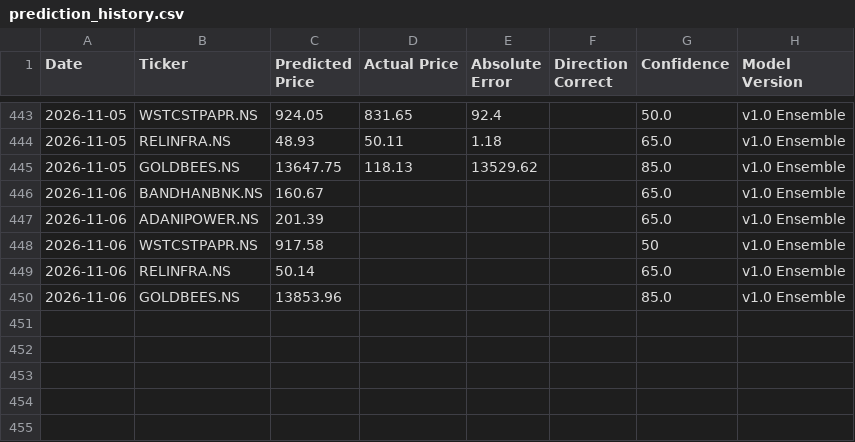
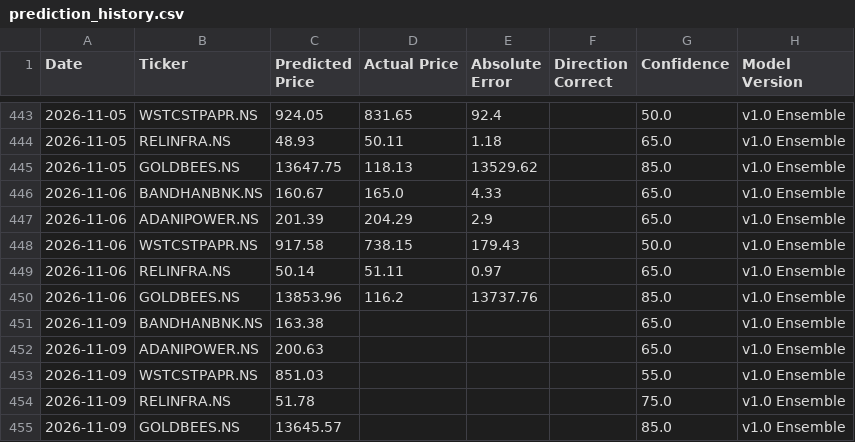
Before and after one commit to Arya1754/Finance-Tracker, a CSV file: data/prediction_history.csv, drawn as a sheet; only a part is shown, gaps mark what is left out.

```diff
--- a/data/prediction_history.csv
+++ b/data/prediction_history.csv
@@ -445,6 +445,11 @@ Date,Ticker,Predicted Price,Actual Price,Absolute Error,Direction Correct,Confid
 2026-11-05,GOLDBEES.NS,13647.75,118.13,13529.62,,85.0,v1.0 Ensemble
-2026-11-06,BANDHANBNK.NS,160.67,,,,65.0,v1.0 Ensemble
-2026-11-06,ADANIPOWER.NS,201.39,,,,65.0,v1.0 Ensemble
-2026-11-06,WSTCSTPAPR.NS,917.58,,,,50,v1.0 Ensemble
-2026-11-06,RELINFRA.NS,50.14,,,,65.0,v1.0 Ensemble
-2026-11-06,GOLDBEES.NS,13853.96,,,,85.0,v1.0 Ensemble
+2026-11-06,BANDHANBNK.NS,160.67,165.0,4.33,,65.0,v1.0 Ensemble
+2026-11-06,ADANIPOWER.NS,201.39,204.29,2.9,,65.0,v1.0 Ensemble
+2026-11-06,WSTCSTPAPR.NS,917.58,738.15,179.43,,50.0,v1.0 Ensemble
+2026-11-06,RELINFRA.NS,50.14,51.11,0.97,,65.0,v1.0 Ensemble
+2026-11-06,GOLDBEES.NS,13853.96,116.2,13737.76,,85.0,v1.0 Ensemble
+2026-11-09,BANDHANBNK.NS,163.38,,,,65.0,v1.0 Ensemble
+2026-11-09,ADANIPOWER.NS,200.63,,,,65.0,v1.0 Ensemble
+2026-11-09,WSTCSTPAPR.NS,851.03,,,,55.0,v1.0 Ensemble
+2026-11-09,RELINFRA.NS,51.78,,,,75.0,v1.0 Ensemble
+2026-11-09,GOLDBEES.NS,13645.57,,,,85.0,v1.0 Ensemble
```
Also changed, not shown: 3 other files.
